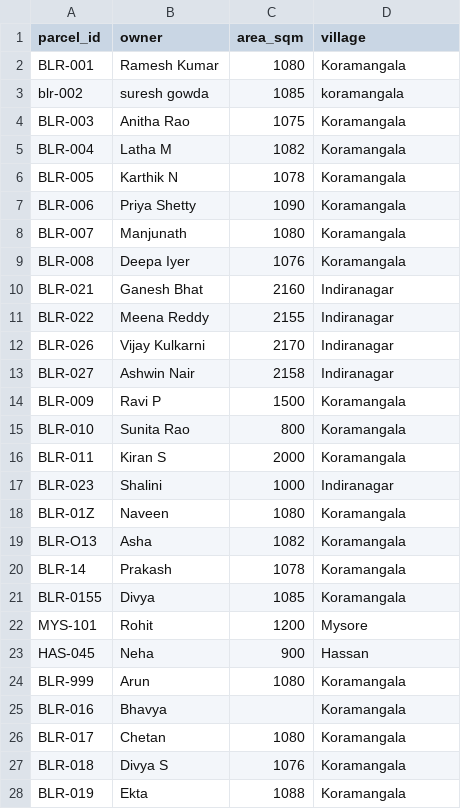
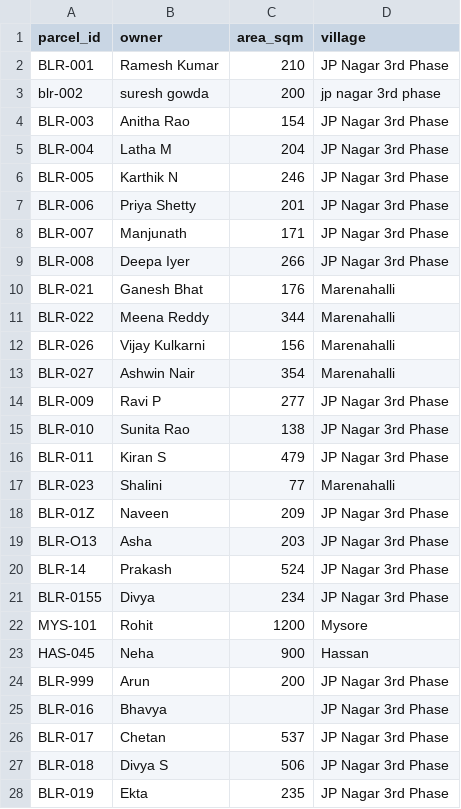
Before and after one commit to sidz07734/latlong-reconcile, a CSV file: sample_data/parcels.csv, drawn as a sheet; only a part is shown; the diff covers the shown part only.

Commit message:
Use real OpenStreetMap building footprints for sample data; keep provided files; add 2 tests

```diff
--- a/sample_data/parcels.csv
+++ b/sample_data/parcels.csv
@@ -1,28 +1,28 @@
 parcel_id,owner,area_sqm,village
-BLR-001,Ramesh Kumar,1080,Koramangala
-blr-002,suresh gowda,1085,koramangala
- BLR-003 , Anitha Rao ,1075,Koramangala
-BLR-004,Latha M,1082,Koramangala
-BLR-005,Karthik N,1078,Koramangala
-BLR-006,Priya Shetty,1090,Koramangala
-BLR-007,Manjunath,1080,Koramangala
-BLR-008,Deepa Iyer,1076,Koramangala
-BLR-021,Ganesh Bhat,2160,Indiranagar
-BLR-022,Meena Reddy,2155,Indiranagar
-BLR-026,Vijay Kulkarni,2170,Indiranagar
-BLR-027,Ashwin Nair,2158,Indiranagar
-BLR-009,Ravi P,1500,Koramangala
-BLR-010,Sunita Rao,800,Koramangala
-BLR-011,Kiran S,2000,Koramangala
-BLR-023,Shalini,1000,Indiranagar
-BLR-01Z,Naveen,1080,Koramangala
-BLR-O13,Asha,1082,Koramangala
-BLR-14,Prakash,1078,Koramangala
-BLR-0155,Divya,1085,Koramangala
+BLR-001,Ramesh Kumar,210,JP Nagar 3rd Phase
+blr-002,suresh gowda,200,jp nagar 3rd phase
+ BLR-003 , Anitha Rao ,154,JP Nagar 3rd Phase
+BLR-004,Latha M,204,JP Nagar 3rd Phase
+BLR-005,Karthik N,246,JP Nagar 3rd Phase
+BLR-006,Priya Shetty,201,JP Nagar 3rd Phase
+BLR-007,Manjunath,171,JP Nagar 3rd Phase
+BLR-008,Deepa Iyer,266,JP Nagar 3rd Phase
+BLR-021,Ganesh Bhat,176,Marenahalli
+BLR-022,Meena Reddy,344,Marenahalli
+BLR-026,Vijay Kulkarni,156,Marenahalli
+BLR-027,Ashwin Nair,354,Marenahalli
+BLR-009,Ravi P,277,JP Nagar 3rd Phase
+BLR-010,Sunita Rao,138,JP Nagar 3rd Phase
+BLR-011,Kiran S,479,JP Nagar 3rd Phase
+BLR-023,Shalini,77,Marenahalli
+BLR-01Z,Naveen,209,JP Nagar 3rd Phase
+BLR-O13,Asha,203,JP Nagar 3rd Phase
+BLR-14,Prakash,524,JP Nagar 3rd Phase
+BLR-0155,Divya,234,JP Nagar 3rd Phase
 MYS-101,Rohit,1200,Mysore
 HAS-045,Neha,900,Hassan
-BLR-999,Arun,1080,Koramangala
-BLR-016,Bhavya,,Koramangala
-BLR-017,Chetan,1080,Koramangala
-BLR-018,Divya S,1076,Koramangala
-BLR-019,Ekta,1088,Koramangala
+BLR-999,Arun,200,JP Nagar 3rd Phase
+BLR-016,Bhavya,,JP Nagar 3rd Phase
+BLR-017,Chetan,537,JP Nagar 3rd Phase
+BLR-018,Divya S,506,JP Nagar 3rd Phase
+BLR-019,Ekta,235,JP Nagar 3rd Phase
```
Also changed, not shown: 10 edited cells elsewhere in this file, report/report.csv, 7 other files.
